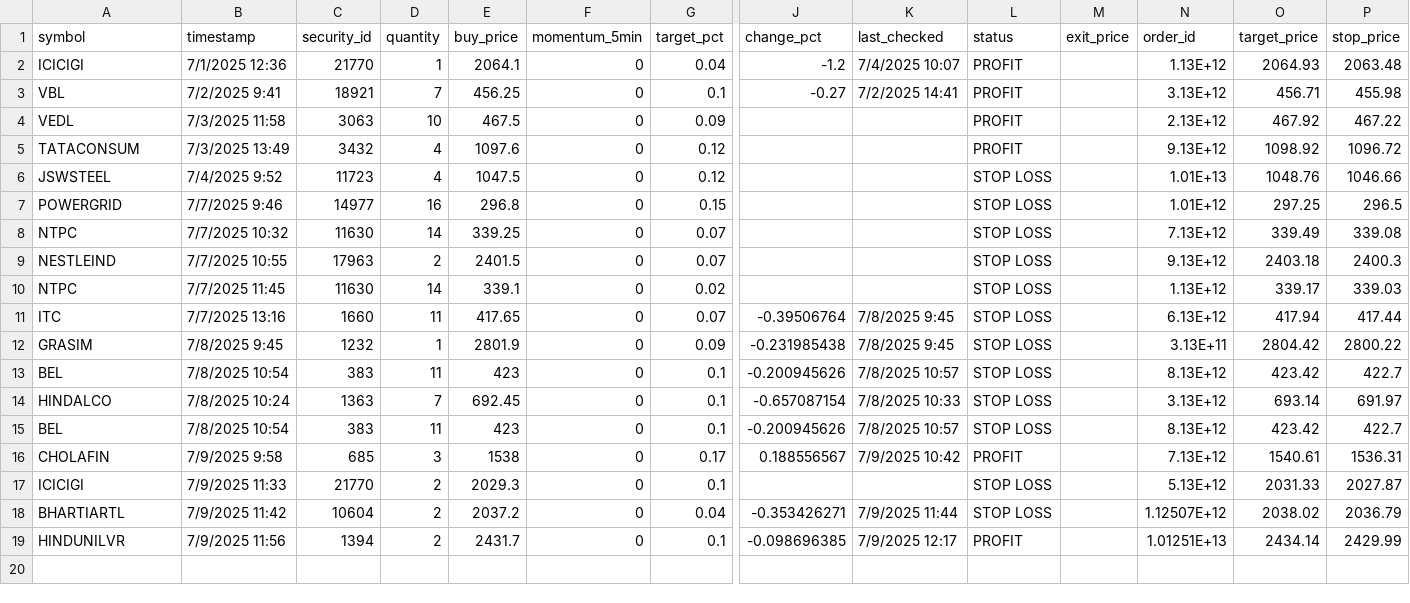
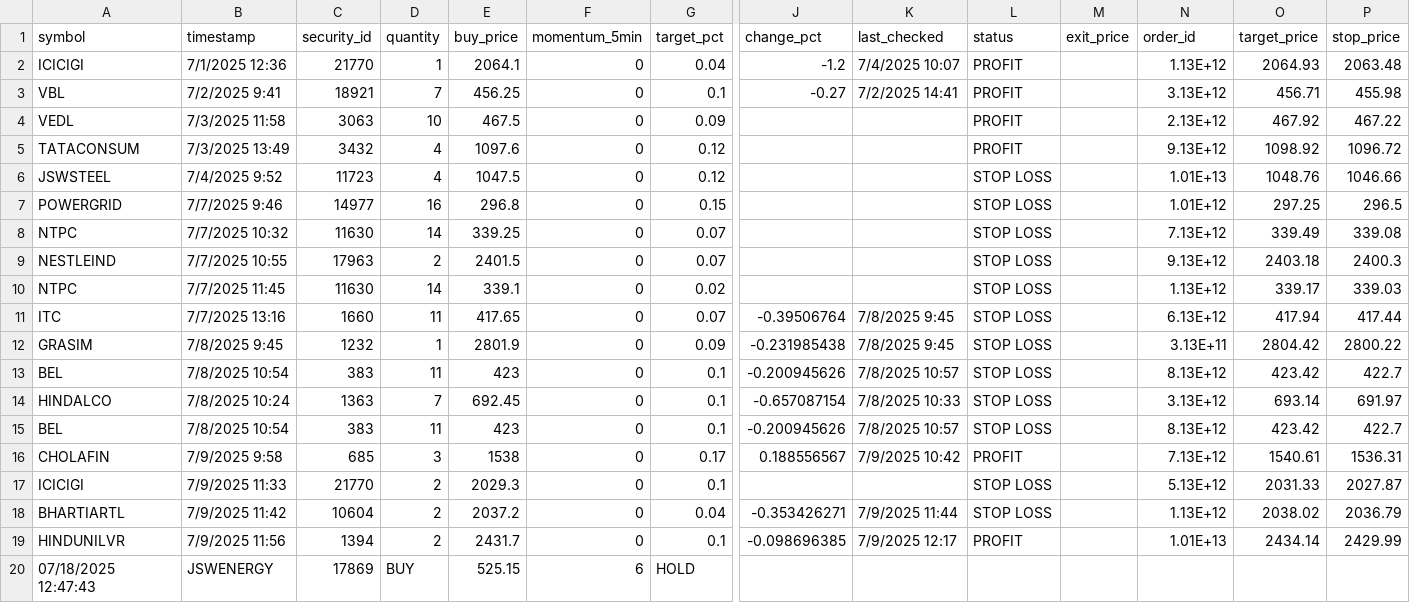
Before and after one commit to naveenstar3/Dhanbot_Trading, a CSV file: dhan_autotrader/portfolio_log.csv, drawn as a sheet; only a part is shown, gaps mark what is left out; rows hold the shown columns only; the diff names each change by its address in the sheet, - before the commit and + after, or states it on an @@ line.

```diff
--- a/dhan_autotrader/portfolio_log.csv
+++ b/dhan_autotrader/portfolio_log.csv
-N18 (order_id): 1.12507E+12
+N18 (order_id): 1.13E+12
-N19 (order_id): 1.01251E+13
+N19 (order_id): 1.01E+13
+row 20: 07/18/2025 12:47:43 | JSWENERGY | 17869 | BUY | 525.15 | 6 | HOLD
```
Also changed, not shown: dhan_autotrader/bot_execution_log.csv, dhan_autotrader/dynamic_stock_list.csv, 3 other files.
